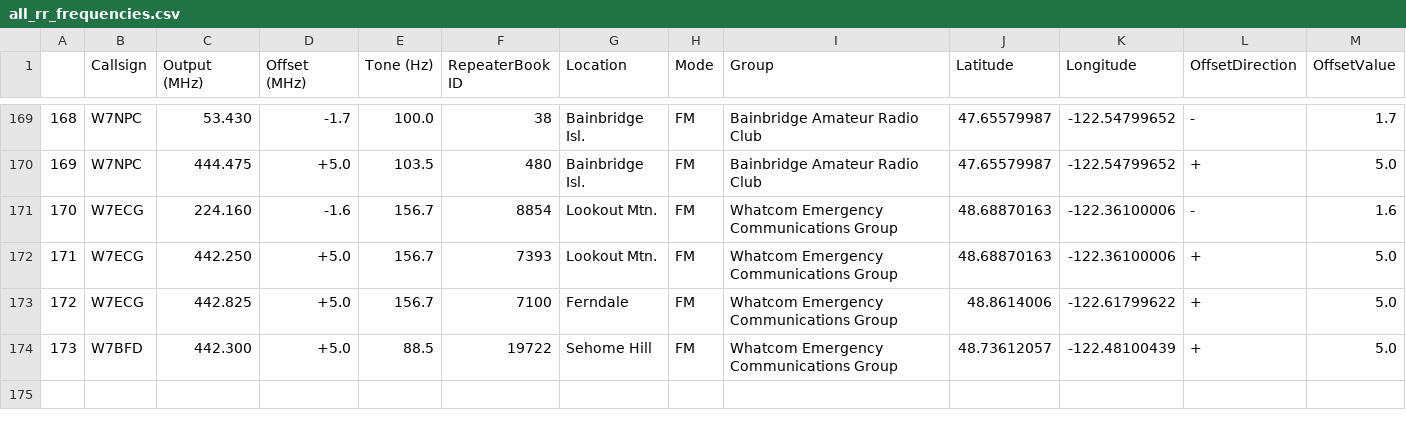
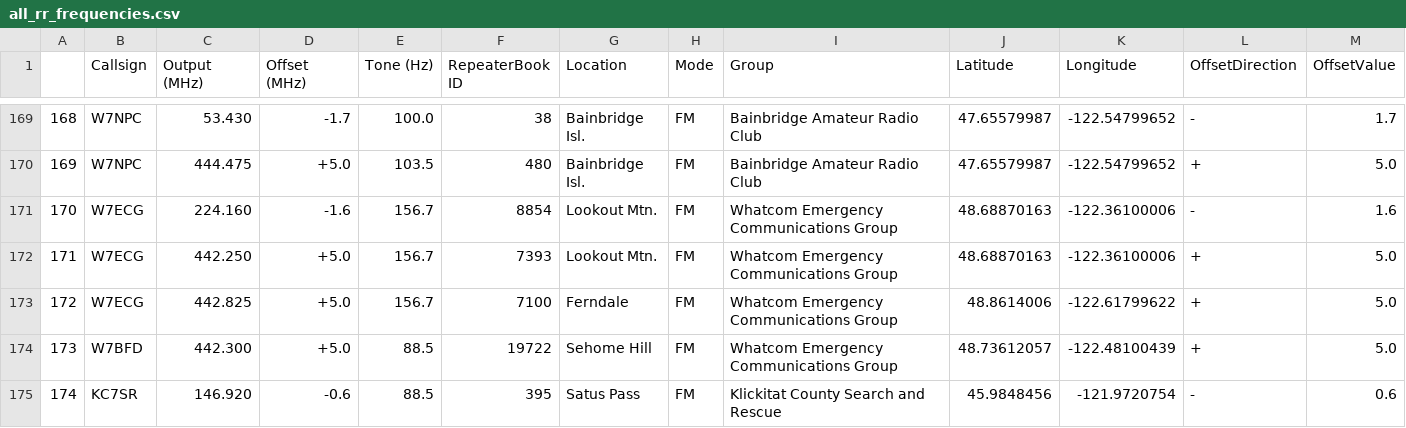
Before and after one commit to QCaudron/repeater_roundabout, a CSV file: assets/programming_files/all_rr_frequencies.csv, drawn as a sheet; only a part is shown, gaps mark what is left out.

Commit message:
Add KC7SR repeater (#52)
Co-authored-by: Matthew Van Gundy <matt@singlethink.net>

```diff
--- a/assets/programming_files/all_rr_frequencies.csv
+++ b/assets/programming_files/all_rr_frequencies.csv
@@ -174 +174,2 @@
 173,W7BFD,442.300,+5.0,88.5,19722,Sehome Hill,FM,Whatcom Emergency Communications Group,48.73612057,-122.48100439,+,5.0
+174,KC7SR,146.920,-0.6,88.5,395,Satus Pass,FM,Klickitat County Search and Rescue,45.9848456,-121.9720754,-,0.6
```
Also changed, not shown: assets/programming_files/rr_frequencies.csv, 6 other files.
